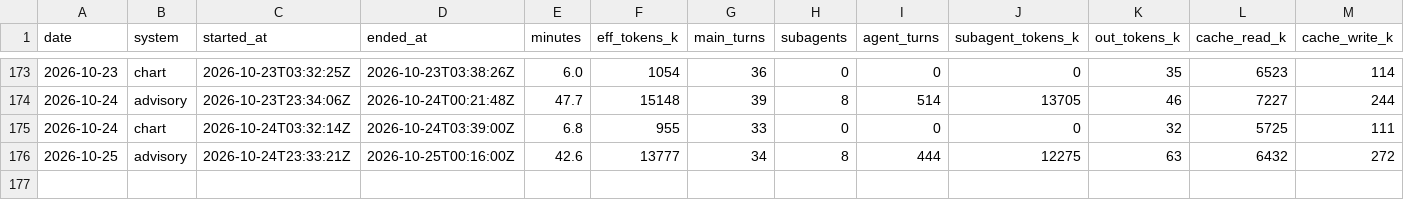
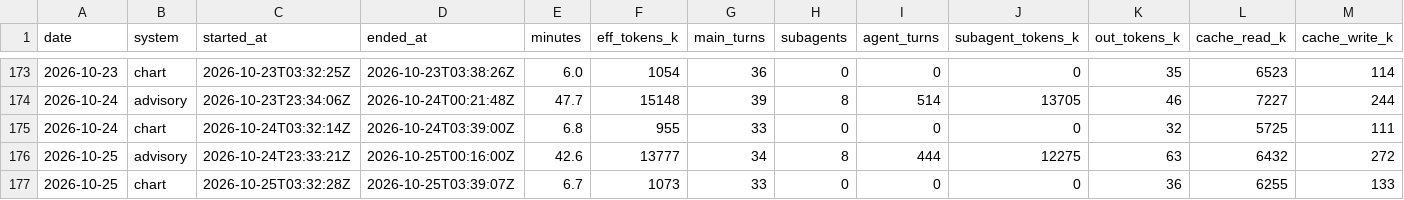
Before and after one commit to GunDamnBoy/kb-core, a CSV file: metrics/usage.csv, drawn as a sheet; only a part is shown, gaps mark what is left out; rows hold the shown columns only; the diff names each change by its address in the sheet, - before the commit and + after, or states it on an @@ line.

Commit message:
chore(auto): kb-core 快照 2026-10-25 11:54

```diff
--- a/metrics/usage.csv
+++ b/metrics/usage.csv
+row 177: 2026-10-25 | chart | 2026-10-25T03:32:28Z | 2026-10-25T03:39:07Z | 6.7 | 1073 | 33 | 0 | 0 | 0 | 36 | 6255 | 133
```
